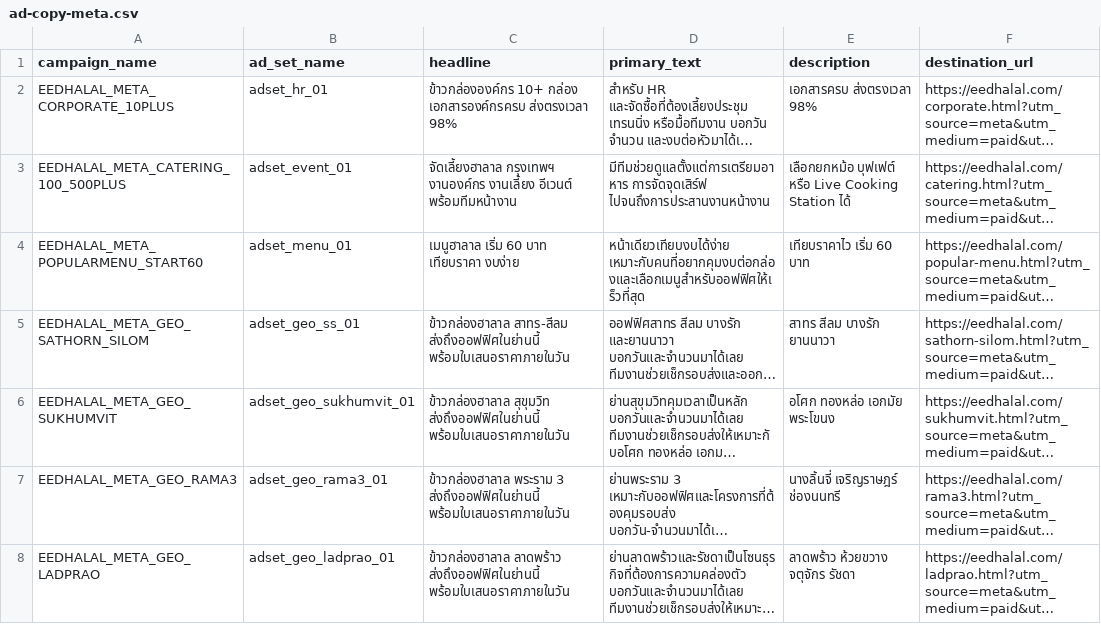
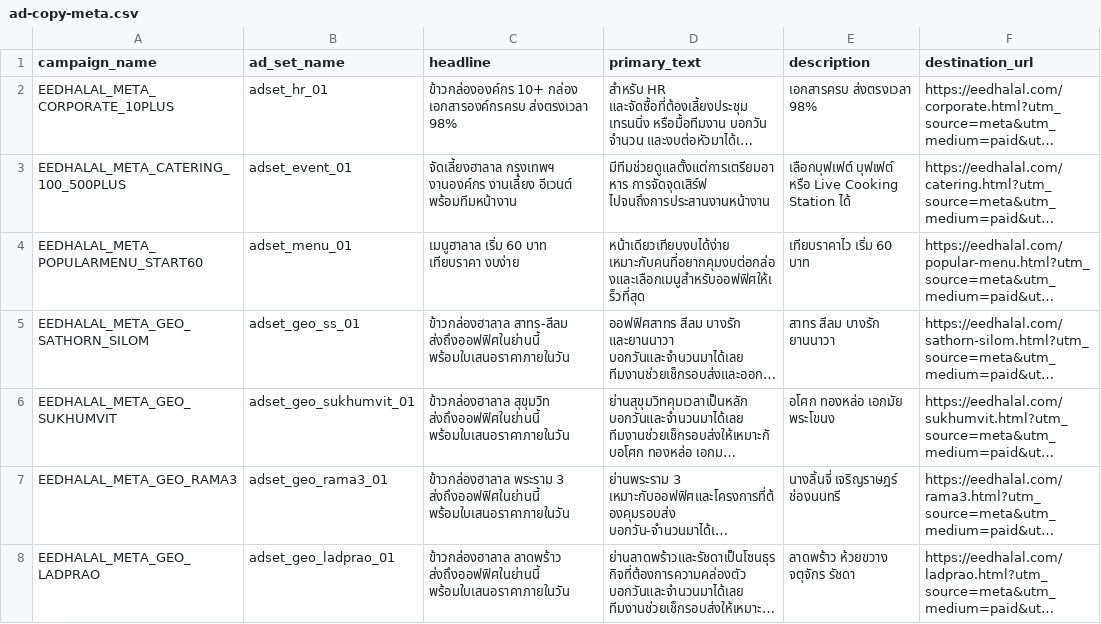
Before and after one commit to tamaketing/eedhalal-site, a CSV file: ad-copy-meta.csv, drawn as a sheet; long unchanged cells end in …; the diff names each change by its address in the sheet, - before the commit and + after, or states it on an @@ line.

Commit message:
remove Yok-Mor (bulk pot) service and all references
- catering.html (+en): remove Yok-Mor section (30-40/pot), update Service hasOfferCatalog 3->2 (buffet/live only), CollectionPage 3->2, HowTo, FAQ, meta, trust grid, heading, package examples 3->2, compare cards
- index.html: service desc 'ยกหม้อ/บุฟเฟต์/Live' -> 'บุฟเฟต์/Live', list update
- buffet.html (+en) / live-cooking-station.html (+en): remove comparison card linking to Yok-Mor
- ad-copy-google.csv, ad-copy-meta.csv, campaign-ad-copy.md: replace Bulk Pot with Buffet
BREAKING: catering now offers 2 formats (buffet + live) only, 150-350 THB per head

```diff
--- a/ad-copy-meta.csv
+++ b/ad-copy-meta.csv
-E3 (description): เลือกยกหม้อ บุฟเฟต์ หรือ…
+E3 (description): เลือกบุฟเฟต์ บุฟเฟต์ หรือ…
```
Also changed, not shown: ad-copy-google.csv, 8 other files.
